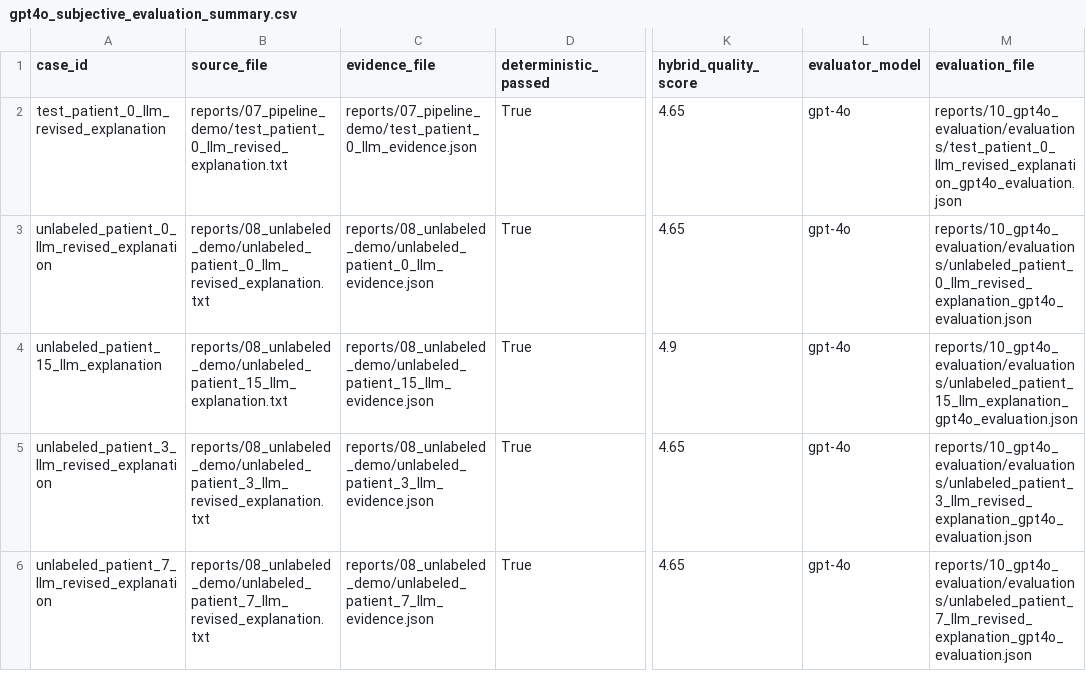
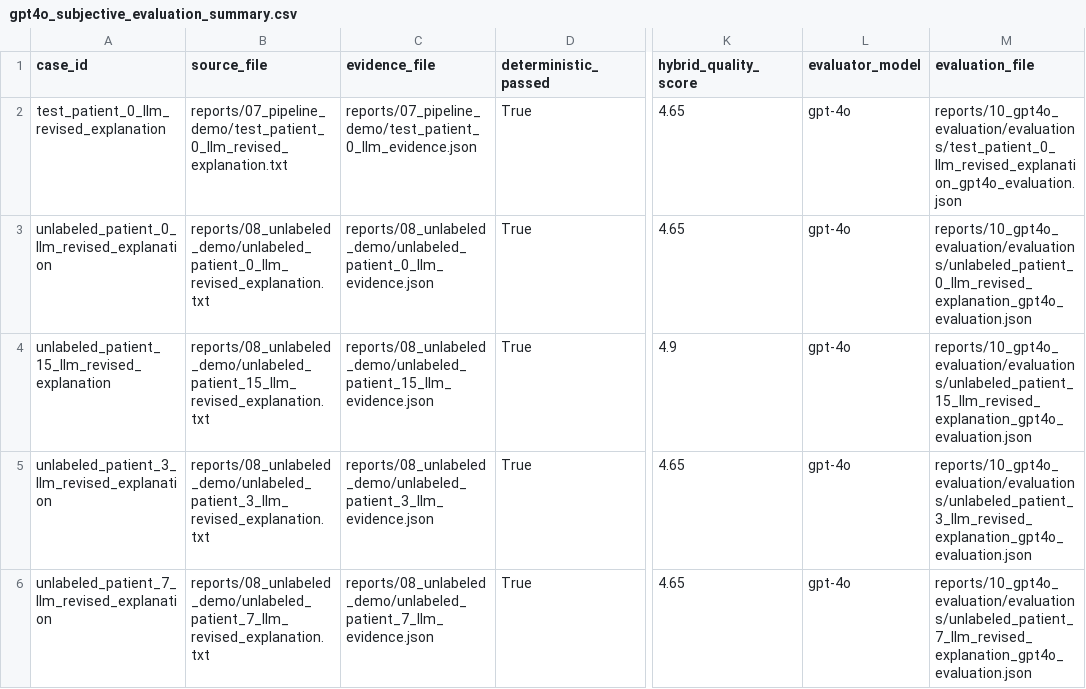
Before and after one commit to atalayatasoy17/xai-project, a CSV file: reports/10_gpt4o_evaluation/gpt4o_subjective_evaluation_summary.csv, drawn as a sheet; only a part is shown, gaps mark what is left out; the diff names each change by its address in the sheet, - before the commit and + after, or states it on an @@ line.

```diff
--- a/reports/10_gpt4o_evaluation/gpt4o_subjective_evaluation_summary.csv
+++ b/reports/10_gpt4o_evaluation/gpt4o_subjective_evaluation_summary.csv
-A4 (case_id): unlabeled_patient_15_llm_explanation
+A4 (case_id): unlabeled_patient_15_llm_revised_explanation
-B4 (source_file): reports/08_unlabeled_demo/unlabeled_patient_15_llm_explanation.txt
+B4 (source_file): reports/08_unlabeled_demo/unlabeled_patient_15_llm_revised_explanation.txt
-M4 (evaluation_file): reports/10_gpt4o_evaluation/evaluations/unlabeled_patient_15_llm_explanation_gpt4o_evaluation.json
+M4 (evaluation_file): reports/10_gpt4o_evaluation/evaluations/unlabeled_patient_15_llm_revised_explanation_gpt4o_evaluation.json
```
Also changed, not shown: reports/09_validation_audit/validation_audit_summary.csv, 12 other files.
